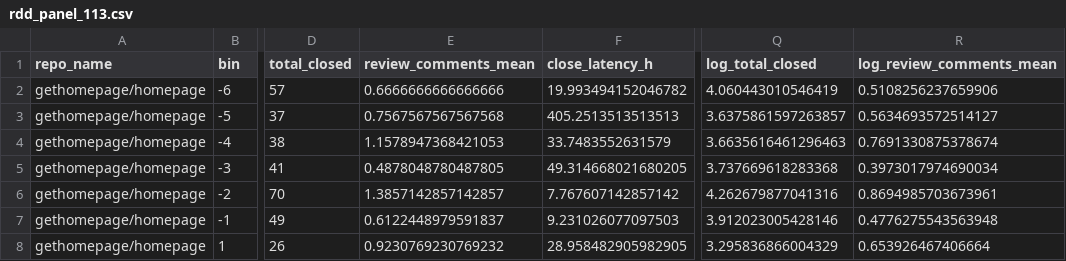
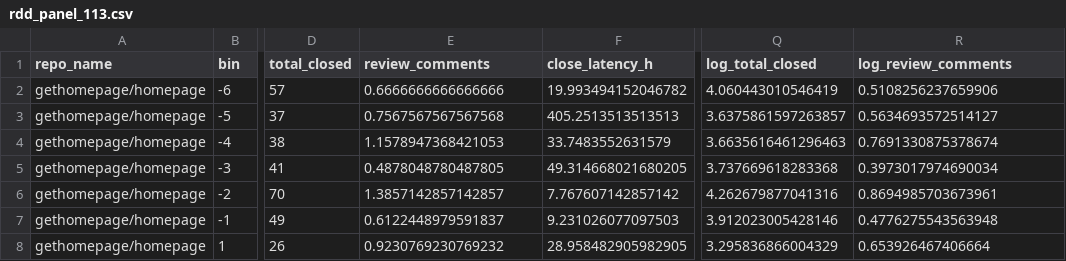
Before and after one commit to yangzhangs/artifact-package, a CSV file: data/panel/rdd_panel_113.csv, drawn as a sheet; only a part is shown, gaps mark what is left out; the diff names each change by its address in the sheet, - before the commit and + after, or states it on an @@ line.

Commit message:
Rename review_comments_mean → review_comments, log_review_comments_mean → log_review_comments

```diff
--- a/data/panel/rdd_panel_113.csv
+++ b/data/panel/rdd_panel_113.csv
-E1: review_comments_mean
+E1: review_comments
-R1: log_review_comments_mean
+R1: log_review_comments
```
Also changed, not shown: 4 other files.
